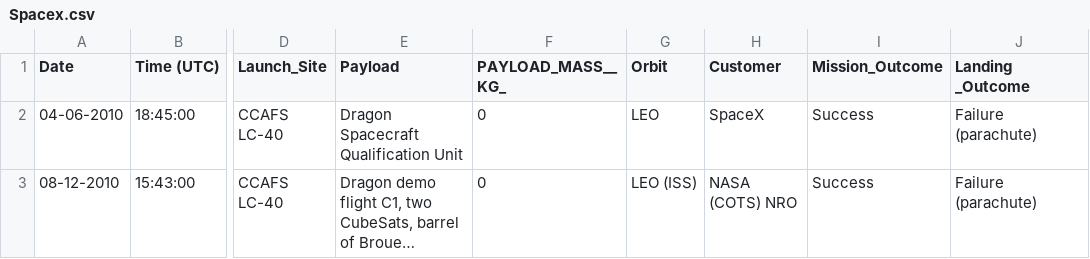
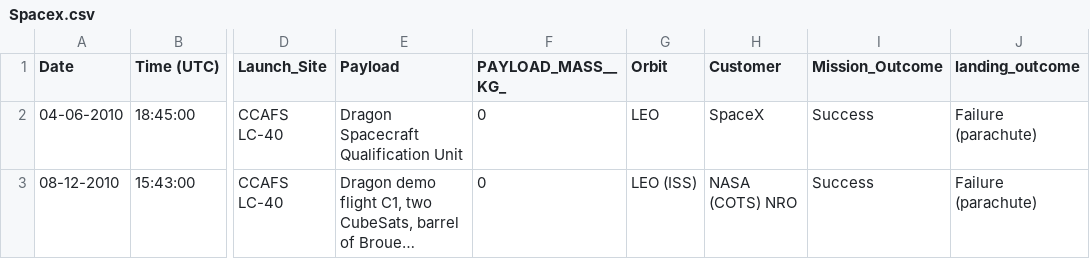
Before and after one commit to lvallejomendez/Coursera-IBM_data_science, a CSV file: Applied Data Science Capstone/data/Spacex.csv, drawn as a sheet; only a part is shown, gaps mark what is left out; long unchanged cells end in …; the diff names each change by its address in the sheet, - before the commit and + after, or states it on an @@ line.

Commit message:
data updated

```diff
--- a/Applied Data Science Capstone/data/Spacex.csv
+++ b/Applied Data Science Capstone/data/Spacex.csv
-J1: Landing _Outcome
+J1: landing_outcome
```
Also changed, not shown: 2 other files.
